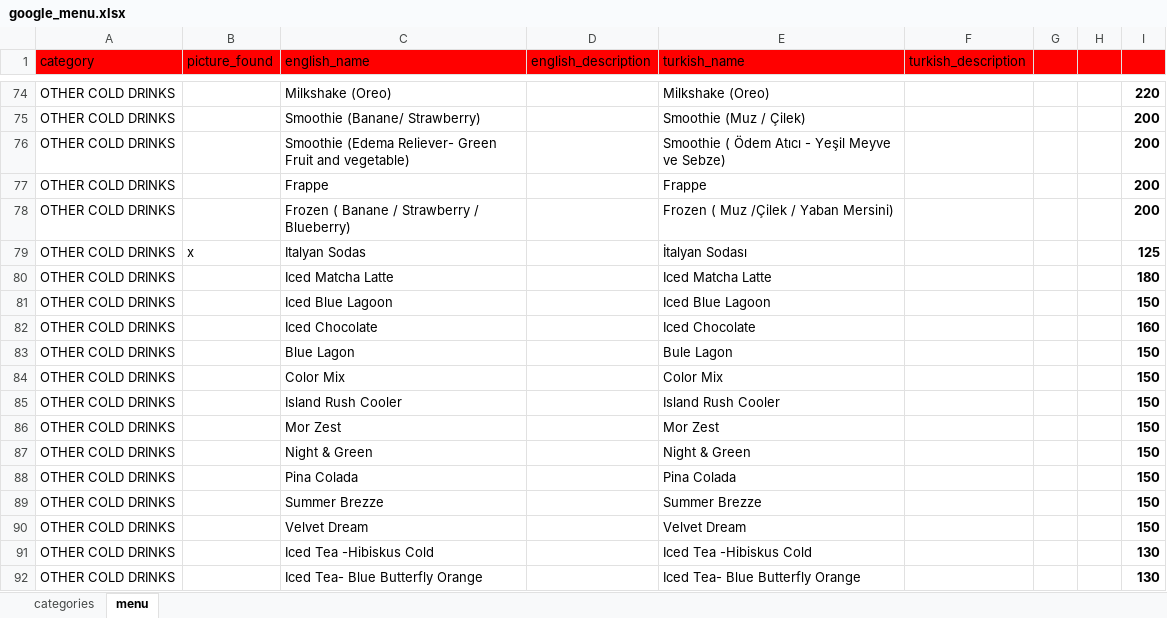
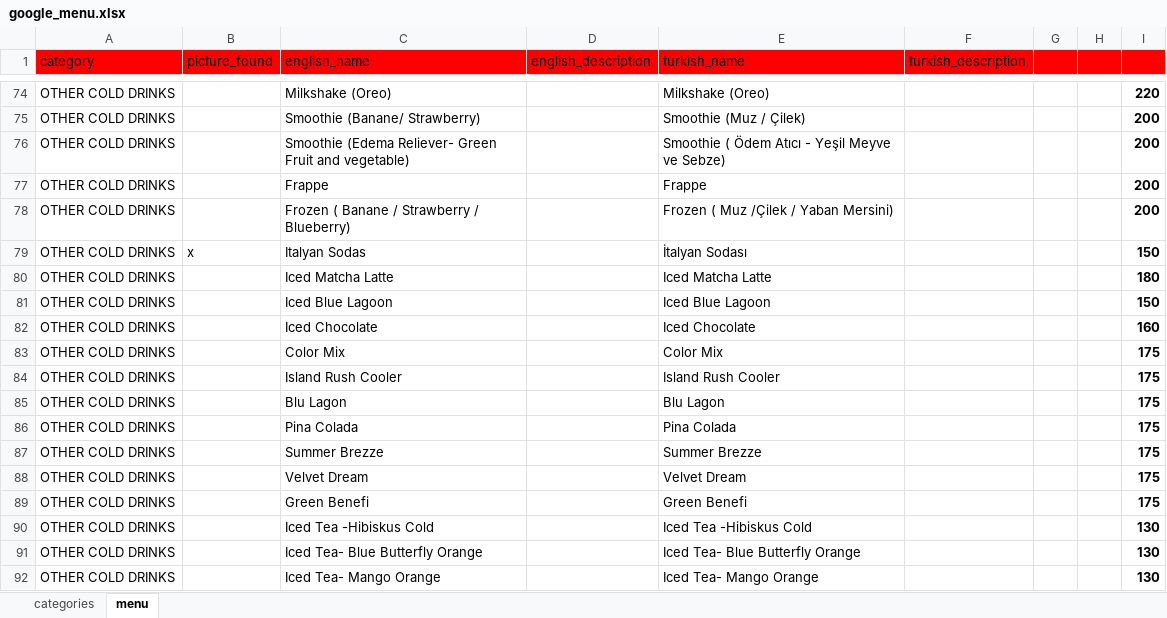
Before and after one commit to NekirTech/benefi, an Excel workbook: helper_skripts/menu_converter/google_menu.xlsx, sheet menu, drawn as a sheet; only a part is shown, gaps mark what is left out; the shorter side is filled out with more unchanged rows; values as stored, in another font and other column widths than the file's, no borders; charts and pictures not drawn; removed rows and columns are numbered as before the commit, all else as after; the diff names each change by its address in the sheet, - before the commit and + after, or states it on an @@ line.

```diff
--- a/helper_skripts/menu_converter/google_menu.xlsx (sheet menu)
+++ b/helper_skripts/menu_converter/google_menu.xlsx (sheet menu)
-I79: 125
+I79: 150
-row 83: OTHER COLD DRINKS |  | Blue Lagon |  | Bule Lagon |  |  |  | 150
-I83:I84: 150
+I83:I84: 175
-row 86: OTHER COLD DRINKS |  | Mor Zest |  | Mor Zest |  |  |  | 150
-row 87: OTHER COLD DRINKS |  | Night & Green |  | Night & Green |  |  |  | 150
+row 85: OTHER COLD DRINKS |  | Blu Lagon |  | Blu Lagon |  |  |  | 175
-I86:I88: 150
+I86:I88: 175
+row 89: OTHER COLD DRINKS |  | Green Benefi |  | Green Benefi |  |  |  | 175
```
Also changed, not shown: 4 other files.
